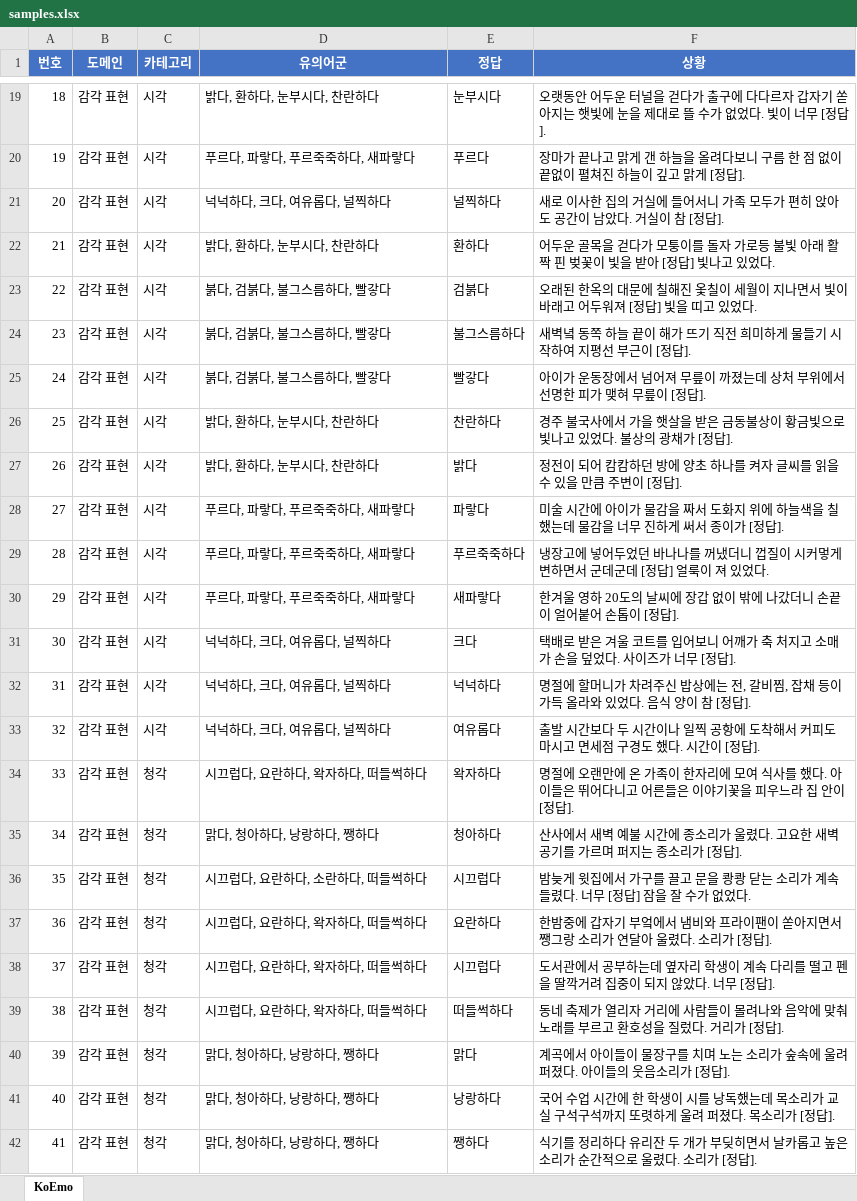
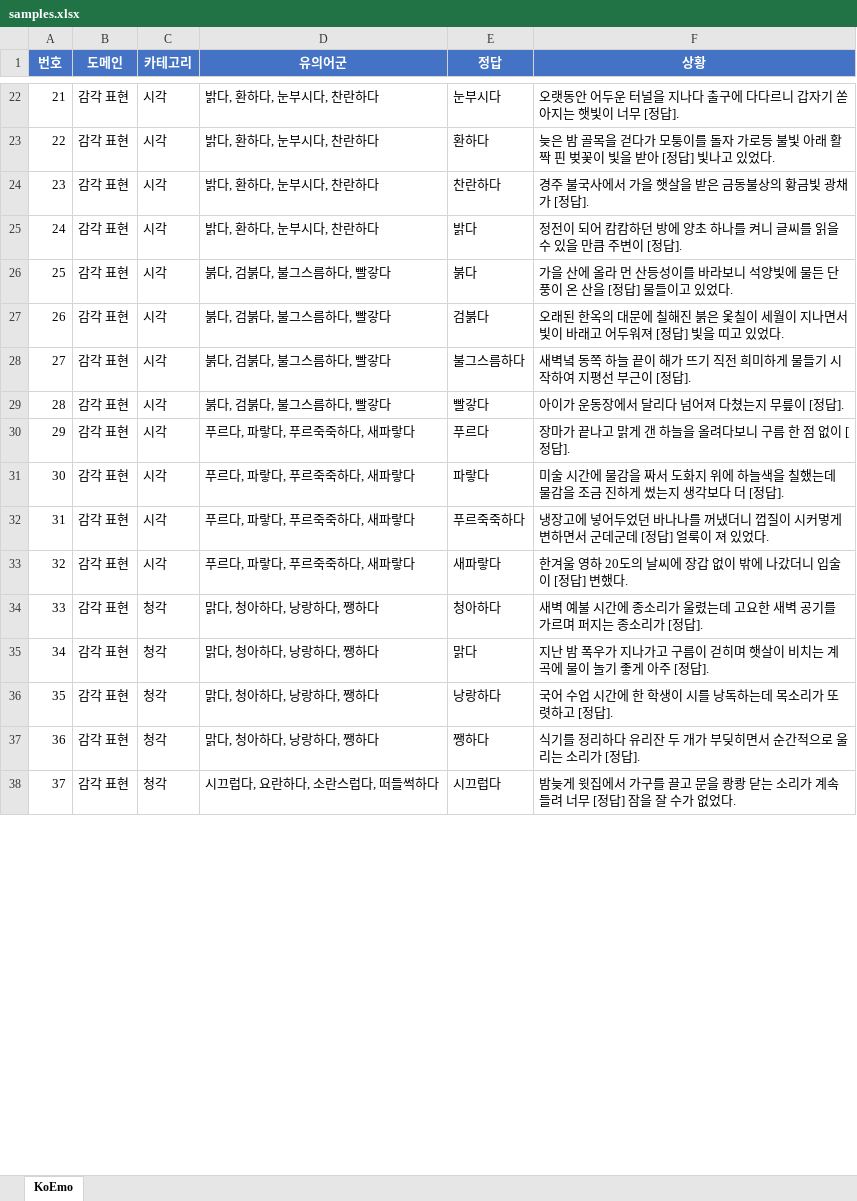
Before and after one commit to SungHo3268/KoEmo, an Excel workbook: data/samples.xlsx, sheet KoEmo, drawn as a sheet; only a part is shown, gaps mark what is left out; values as stored, in another font and other column widths than the file's, no borders; removed rows and columns are numbered as before the commit, all else as after; the diff covers the shown part only; the diff names each change by its address in the sheet, - before the commit and + after, or states it on an @@ line.

```diff
--- a/data/samples.xlsx (sheet KoEmo)
+++ b/data/samples.xlsx (sheet KoEmo)
@@ column A (번호) renumbered between rows 2 and 165 @@
-F22 (상황): …터널을 걷다가 출구에 다다르자 갑자기 쏟아지는 햇빛에 눈을 제대로 뜰 수가 없었다. 빛이 너…
+F22 (상황): …터널을 지나다 출구에 다다르니 갑자기 쏟아지는 햇빛이 너…
-D23 (유의어군): 푸르다, 파랗다, 푸르죽죽하다, 새파랗다
+D23 (유의어군): 밝다, 환하다, 눈부시다, 찬란하다
-E23 (정답): 푸르다
+E23 (정답): 환하다
-F23 (상황): 장마가 끝나고 맑게 갠 하늘을 올려다보니 구름 한 점 없이 끝없이 펼쳐진 하늘이 깊고 맑게 [정답].
+F23 (상황): 늦은 밤 골목을 걷다가 모퉁이를 돌자 가로등 불빛 아래 활짝 핀 벚꽃이 빛을 받아 [정답] 빛나고 있었다.
-D24 (유의어군): 넉넉하다, 크다, 여유롭다, 널찍하다
+D24 (유의어군): 밝다, 환하다, 눈부시다, 찬란하다
-E24 (정답): 널찍하다
+E24 (정답): 찬란하다
-F24 (상황): 새로 이사한 집의 거실에 들어서니 가족 모두가 편히 앉아도 공간이 남았다. 거실이 참 [정답…
+F24 (상황): 경주 불국사에서 가을 햇살을 받은 금동불상의 황금빛 광채가 [정답…
-E25 (정답): 환하다
+E25 (정답): 밝다
-F25 (상황): 어두운 골목을 걷다가 모퉁이를 돌자 가로등 불빛 아래 활짝 핀 벚꽃이 빛을 받아 [정답] 빛나고 있었다.
+F25 (상황): 정전이 되어 캄캄하던 방에 양초 하나를 켜니 글씨를 읽을 수 있을 만큼 주변이 [정답].
+row 26: 25 | 감각 표현 | 시각 | 붉다, 검붉다, 불그스름하다, 빨갛다 | 붉다 | 가을 산에 올라 먼 산등성이를 바라보니 석양빛에 물든 단풍이 온 산을 [정답] 물들이고 있었다.
-F27 (상황): …칠해진 옻칠이…
+F27 (상황): …칠해진 붉은 옻칠이…
-F29 (상황): 아이가 운동장에서 넘어져 무릎이 까졌는데 상처 부위에서 선명한 피가 맺혀 무릎이 [정답].
+F29 (상황): 아이가 운동장에서 달리다 넘어져 다쳤는지 무릎이 [정답].
-row 26: 25 | 감각 표현 | 시각 | 밝다, 환하다, 눈부시다, 찬란하다 | 찬란하다 | 경주 불국사에서 가을 햇살을 받은 금동불상이 황금빛으로 빛나고 있었다. 불상의 광채가 [정답].
-D30 (유의어군): 밝다, 환하다, 눈부시다, 찬란하다
+D30 (유의어군): 푸르다, 파랗다, 푸르죽죽하다, 새파랗다
-E30 (정답): 밝다
+E30 (정답): 푸르다
-F30 (상황): 정전이 되어 캄캄하던 방에 양초 하나를 켜자 글씨를 읽을 수 있을 만큼 주변이 [정답].
+F30 (상황): 장마가 끝나고 맑게 갠 하늘을 올려다보니 구름 한 점 없이 [정답].
-F31 (상황): …시간에 아이가 물감을 짜서 도화지 위에 하늘색을 칠했는데 물감을 너무 진하게 써서 종이가 [정답…
+F31 (상황): …시간에 물감을 짜서 도화지 위에 하늘색을 칠했는데 물감을 조금 진하게 썼는지 생각보다 더 [정답…
-F33 (상황): …갔더니 손끝이 얼어붙어 손톱이 [정답].
+F33 (상황): …갔더니 입술이 [정답] 변했다.
-row 31: 30 | 감각 표현 | 시각 | 넉넉하다, 크다, 여유롭다, 널찍하다 | 크다 | 택배로 받은 겨울 코트를 입어보니 어깨가 축 처지고 소매가 손을 덮었다. 사이즈가 너무 [정답].
-row 32: 31 | 감각 표현 | 시각 | 넉넉하다, 크다, 여유롭다, 널찍하다 | 넉넉하다 | 명절에 할머니가 차려주신 밥상에는 전, 갈비찜, 잡채 등이 가득 올라와 있었다. 음식 양이 참 [정답].
-row 33: 32 | 감각 표현 | 시각 | 넉넉하다, 크다, 여유롭다, 널찍하다 | 여유롭다 | 출발 시간보다 두 시간이나 일찍 공항에 도착해서 커피도 마시고 면세점 구경도 했다. 시간이 [정답].
-row 34: 33 | 감각 표현 | 청각 | 시끄럽다, 요란하다, 왁자하다, 떠들썩하다 | 왁자하다 | 명절에 오랜만에 온 가족이 한자리에 모여 식사를 했다. 아이들은 뛰어다니고 어른들은 이야기꽃을 피우느라 집 안이 [정답].
-F34 (상황): 산사에서 새벽 예불 시간에 종소리가 울렸다. 고요한…
+F34 (상황): 새벽 예불 시간에 종소리가 울렸는데 고요한…
-row 36: 35 | 감각 표현 | 청각 | 시끄럽다, 요란하다, 소란하다, 떠들썩하다 | 시끄럽다 | 밤늦게 윗집에서 가구를 끌고 문을 쾅쾅 닫는 소리가 계속 들렸다. 너무 [정답] 잠을 잘 수가 없었다.
-row 37: 36 | 감각 표현 | 청각 | 시끄럽다, 요란하다, 왁자하다, 떠들썩하다 | 요란하다 | 한밤중에 갑자기 부엌에서 냄비와 프라이팬이 쏟아지면서 쨍그랑 소리가 연달아 울렸다. 소리가 [정답].
-row 38: 37 | 감각 표현 | 청각 | 시끄럽다, 요란하다, 왁자하다, 떠들썩하다 | 시끄럽다 | 도서관에서 공부하는데 옆자리 학생이 계속 다리를 떨고 펜을 딸깍거려 집중이 되지 않았다. 너무 [정답].
-row 39: 38 | 감각 표현 | 청각 | 시끄럽다, 요란하다, 왁자하다, 떠들썩하다 | 떠들썩하다 | 동네 축제가 열리자 거리에 사람들이 몰려나와 음악에 맞춰 노래를 부르고 환호성을 질렀다. 거리가 [정답].
-F35 (상황): 계곡에서 아이들이 물장구를 치며 노는 소리가 숲속에 울려 퍼졌다. 아이들의 웃음소리가 [정답…
+F35 (상황): 지난 밤 폭우가 지나가고 구름이 걷히며 햇살이 비치는 계곡에 물이 놀기 좋게 아주 [정답…
-F36 (상황): …를 낭독했는데 목소리가 교실 구석구석까지 또렷하게 울려 퍼졌다. 목소리가 [정답…
+F36 (상황): …를 낭독하는데 목소리가 또렷하고 [정답…
-F37 (상황): …히면서 날카롭고 높은 소리가 순간적으로 울렸다. 소리가…
+F37 (상황): …히면서 순간적으로 울리는 소리가…
+row 38: 37 | 감각 표현 | 청각 | 시끄럽다, 요란하다, 소란스럽다, 떠들썩하다 | 시끄럽다 | 밤늦게 윗집에서 가구를 끌고 문을 쾅쾅 닫는 소리가 계속 들려 너무 [정답] 잠을 잘 수가 없었다.
```
Also changed, not shown: 80 added rows, 89 removed rows, 1 moved row and 116 edited cells elsewhere in this sheet, 13 other files.
